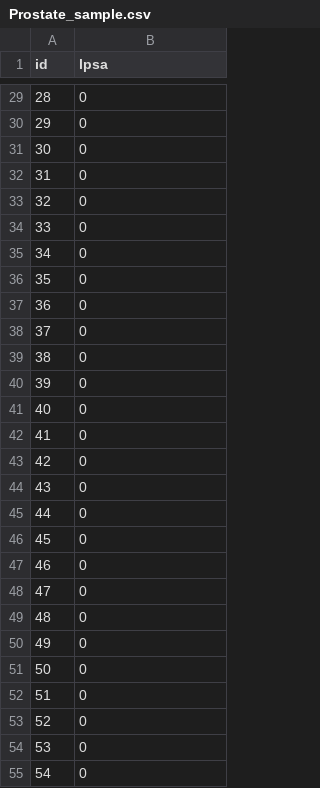
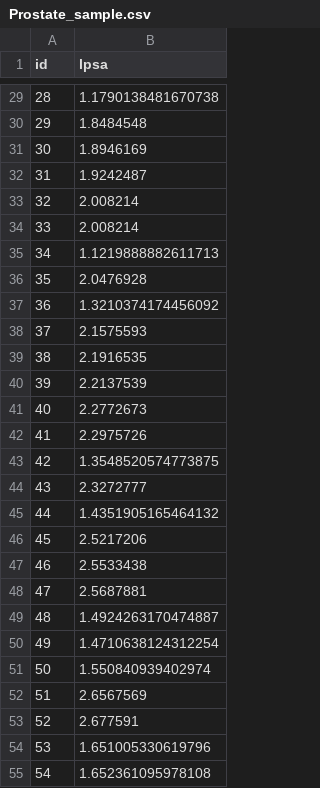
Before and after one commit to voroninip/Statistics, a CSV file: HW9/msps2018-hw9-2/Prostate_sample.csv, drawn as a sheet; only a part is shown, gaps mark what is left out; the diff covers the shown part only.

```diff
--- a/HW9/msps2018-hw9-2/Prostate_sample.csv
+++ b/HW9/msps2018-hw9-2/Prostate_sample.csv
@@ -29,27 +29,27 @@ id,lpsa
-28,0
-29,0
-30,0
-31,0
-32,0
-33,0
-34,0
-35,0
-36,0
-37,0
-38,0
-39,0
-40,0
-41,0
-42,0
-43,0
-44,0
-45,0
-46,0
-47,0
-48,0
-49,0
-50,0
-51,0
-52,0
-53,0
-54,0
+28,1.1790138481670738
+29,1.8484548
+30,1.8946169
+31,1.9242487
+32,2.008214
+33,2.008214
+34,1.1219888882611713
+35,2.0476928
+36,1.3210374174456092
+37,2.1575593
+38,2.1916535
+39,2.2137539
+40,2.2772673
+41,2.2975726
+42,1.3548520574773875
+43,2.3272777
+44,1.4351905165464132
+45,2.5217206
+46,2.5533438
+47,2.5687881
+48,1.4924263170474887
+49,1.4710638124312254
+50,1.550840939402974
+51,2.6567569
+52,2.677591
+53,1.651005330619796
+54,1.652361095978108
```
Also changed, not shown: 70 edited cells elsewhere in this file, 7 other files.
